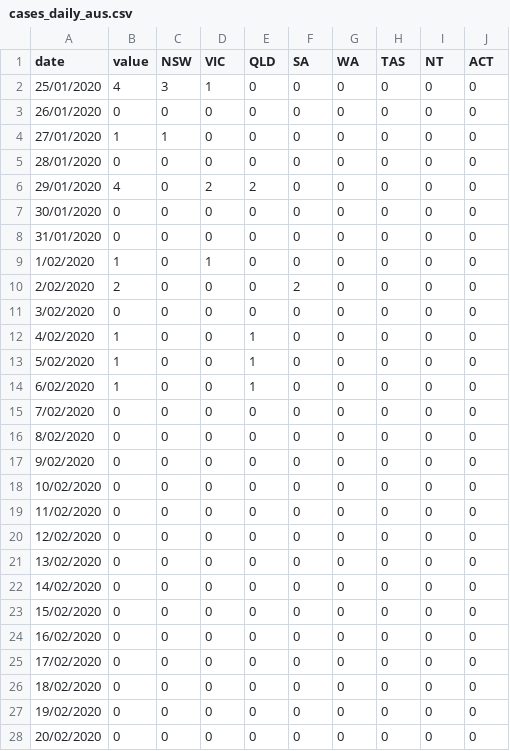
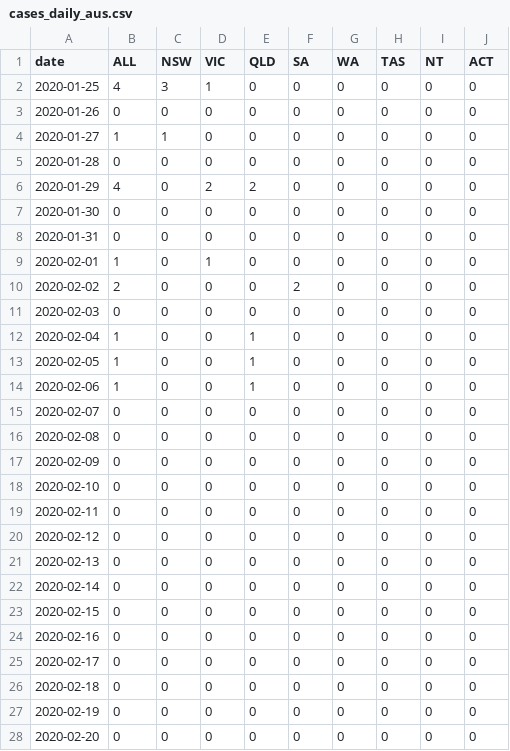
Before and after one commit to purvissam/purvissam.github.io, a CSV file: cases_daily_aus.csv, drawn as a sheet; only a part is shown; the diff covers the shown part only.

```diff
--- a/cases_daily_aus.csv
+++ b/cases_daily_aus.csv
@@ -1,28 +1,28 @@
-date,value,NSW,VIC,QLD,SA,WA,TAS,NT,ACT
-25/01/2020,4,3,1,0,0,0,0,0,0
-26/01/2020,0,0,0,0,0,0,0,0,0
-27/01/2020,1,1,0,0,0,0,0,0,0
-28/01/2020,0,0,0,0,0,0,0,0,0
-29/01/2020,4,0,2,2,0,0,0,0,0
-30/01/2020,0,0,0,0,0,0,0,0,0
-31/01/2020,0,0,0,0,0,0,0,0,0
-1/02/2020,1,0,1,0,0,0,0,0,0
-2/02/2020,2,0,0,0,2,0,0,0,0
-3/02/2020,0,0,0,0,0,0,0,0,0
-4/02/2020,1,0,0,1,0,0,0,0,0
-5/02/2020,1,0,0,1,0,0,0,0,0
-6/02/2020,1,0,0,1,0,0,0,0,0
-7/02/2020,0,0,0,0,0,0,0,0,0
-8/02/2020,0,0,0,0,0,0,0,0,0
-9/02/2020,0,0,0,0,0,0,0,0,0
-10/02/2020,0,0,0,0,0,0,0,0,0
-11/02/2020,0,0,0,0,0,0,0,0,0
-12/02/2020,0,0,0,0,0,0,0,0,0
-13/02/2020,0,0,0,0,0,0,0,0,0
-14/02/2020,0,0,0,0,0,0,0,0,0
-15/02/2020,0,0,0,0,0,0,0,0,0
-16/02/2020,0,0,0,0,0,0,0,0,0
-17/02/2020,0,0,0,0,0,0,0,0,0
-18/02/2020,0,0,0,0,0,0,0,0,0
-19/02/2020,0,0,0,0,0,0,0,0,0
-20/02/2020,0,0,0,0,0,0,0,0,0
+date,ALL,NSW,VIC,QLD,SA,WA,TAS,NT,ACT
+2020-01-25,4,3,1,0,0,0,0,0,0
+2020-01-26,0,0,0,0,0,0,0,0,0
+2020-01-27,1,1,0,0,0,0,0,0,0
+2020-01-28,0,0,0,0,0,0,0,0,0
+2020-01-29,4,0,2,2,0,0,0,0,0
+2020-01-30,0,0,0,0,0,0,0,0,0
+2020-01-31,0,0,0,0,0,0,0,0,0
+2020-02-01,1,0,1,0,0,0,0,0,0
+2020-02-02,2,0,0,0,2,0,0,0,0
+2020-02-03,0,0,0,0,0,0,0,0,0
+2020-02-04,1,0,0,1,0,0,0,0,0
+2020-02-05,1,0,0,1,0,0,0,0,0
+2020-02-06,1,0,0,1,0,0,0,0,0
+2020-02-07,0,0,0,0,0,0,0,0,0
+2020-02-08,0,0,0,0,0,0,0,0,0
+2020-02-09,0,0,0,0,0,0,0,0,0
+2020-02-10,0,0,0,0,0,0,0,0,0
+2020-02-11,0,0,0,0,0,0,0,0,0
+2020-02-12,0,0,0,0,0,0,0,0,0
+2020-02-13,0,0,0,0,0,0,0,0,0
+2020-02-14,0,0,0,0,0,0,0,0,0
+2020-02-15,0,0,0,0,0,0,0,0,0
+2020-02-16,0,0,0,0,0,0,0,0,0
+2020-02-17,0,0,0,0,0,0,0,0,0
+2020-02-18,0,0,0,0,0,0,0,0,0
+2020-02-19,0,0,0,0,0,0,0,0,0
+2020-02-20,0,0,0,0,0,0,0,0,0
```
Also changed, not shown: 150 edited cells elsewhere in this file, 1 other file.
